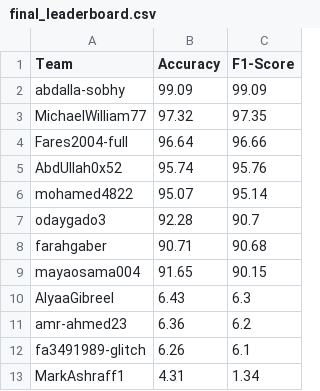
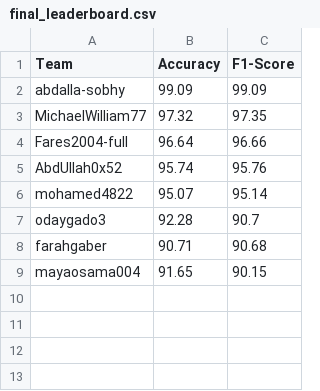
Before and after one commit to AlyaaGibreel/ArabicSL, a CSV file: final_leaderboard.csv, drawn as a sheet; the diff names each change by its address in the sheet, - before the commit and + after, or states it on an @@ line.

Commit message:
Update final_leaderboard.csv

```diff
--- a/final_leaderboard.csv
+++ b/final_leaderboard.csv
-row 10: AlyaaGibreel | 6.43 | 6.3
-row 11: amr-ahmed23 | 6.36 | 6.2
-row 12: fa3491989-glitch | 6.26 | 6.1
-row 13: MarkAshraff1 | 4.31 | 1.34
```
